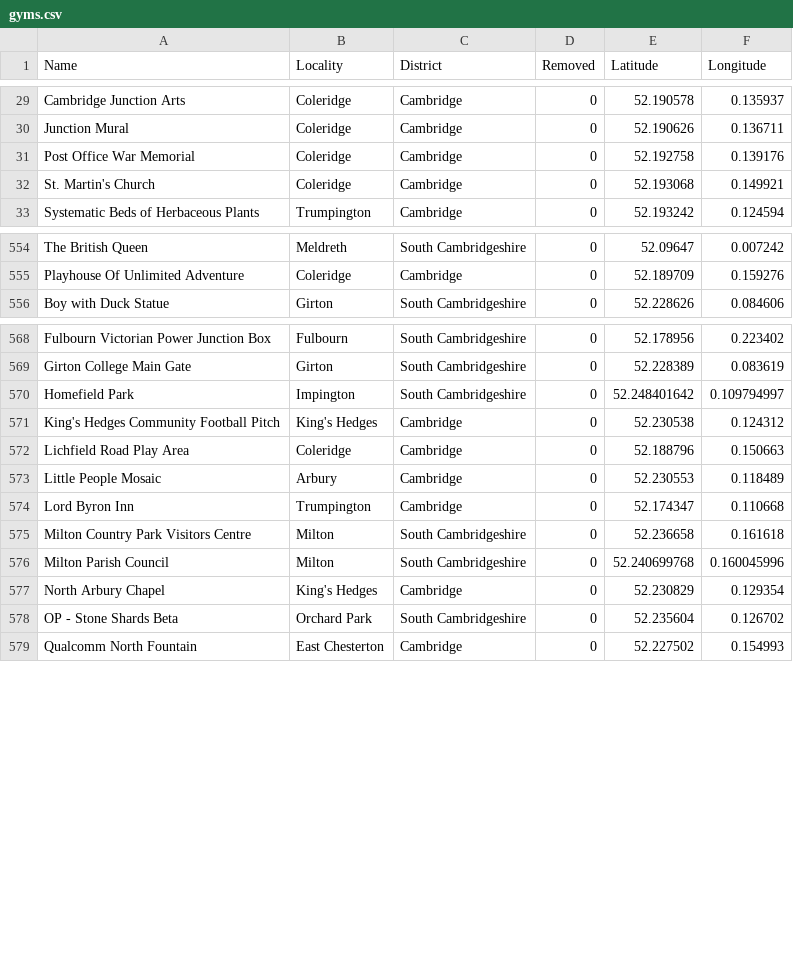
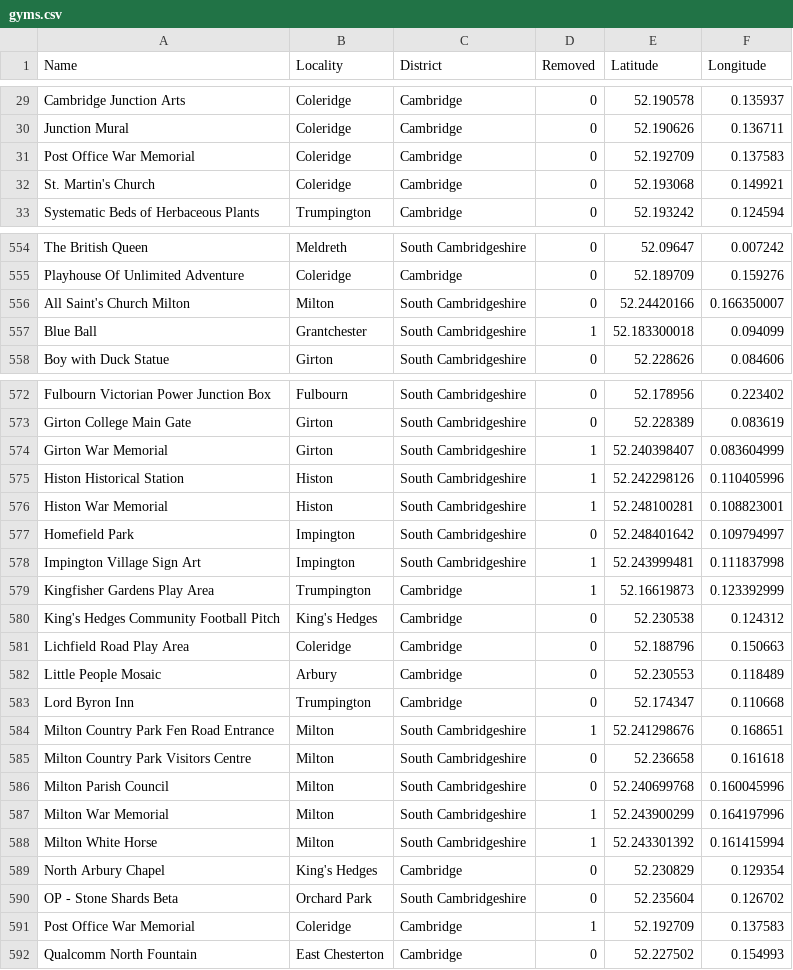
Before and after one commit to NHellFire/gym-badge-tracker, a CSV file: docs/gyms.csv, drawn as a sheet; only a part is shown, gaps mark what is left out; the diff covers the shown part only; the diff names each change by its address in the sheet, - before the commit and + after, or states it on an @@ line.

```diff
--- a/docs/gyms.csv
+++ b/docs/gyms.csv
-E31 (Latitude): 52.192758
+E31 (Latitude): 52.192709
-F31 (Longitude): 0.139176
+F31 (Longitude): 0.137583
+row 556: All Saint's Church Milton | Milton | South Cambridgeshire | 0 | 52.24420166 | 0.166350007
+row 557: Blue Ball | Grantchester | South Cambridgeshire | 1 | 52.183300018 | 0.094099
+row 574: Girton War Memorial | Girton | South Cambridgeshire | 1 | 52.240398407 | 0.083604999
+row 575: Histon Historical Station | Histon | South Cambridgeshire | 1 | 52.242298126 | 0.110405996
+row 576: Histon War Memorial | Histon | South Cambridgeshire | 1 | 52.248100281 | 0.108823001
+row 578: Impington Village Sign Art | Impington | South Cambridgeshire | 1 | 52.243999481 | 0.111837998
+row 579: Kingfisher Gardens Play Area | Trumpington | Cambridge | 1 | 52.16619873 | 0.123392999
+row 584: Milton Country Park Fen Road Entrance | Milton | South Cambridgeshire | 1 | 52.241298676 | 0.168651
+row 587: Milton War Memorial | Milton | South Cambridgeshire | 1 | 52.243900299 | 0.164197996
+row 588: Milton White Horse | Milton | South Cambridgeshire | 1 | 52.243301392 | 0.161415994
+row 591: Post Office War Memorial | Coleridge | Cambridge | 1 | 52.192709 | 0.137583
```
Also changed, not shown: 7 added rows elsewhere in this file, 1 other file.
